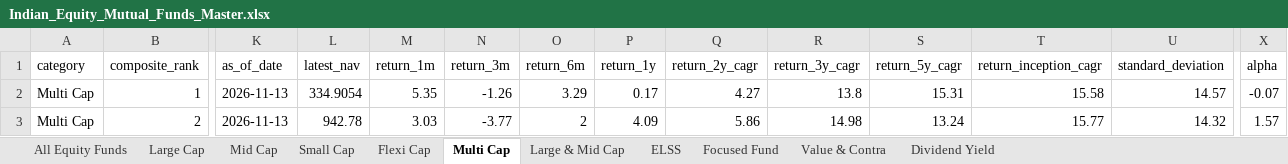
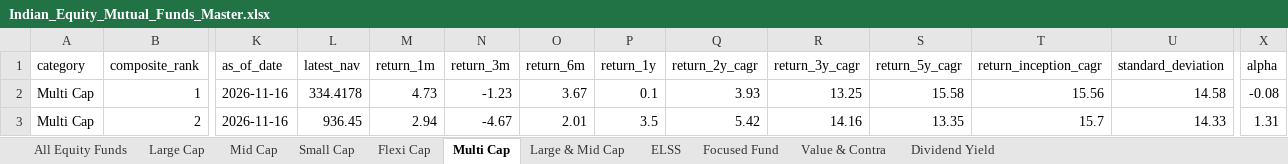
Before and after one commit to itswarlord/MutualFundResearch, an Excel workbook: data/Indian_Equity_Mutual_Funds_Master.xlsx, sheet Multi Cap, drawn as a sheet; only a part is shown, gaps mark what is left out; values as stored, in another font and other column widths than the file's, no borders; the diff covers the shown part only; the diff names each change by its address in the sheet, - before the commit and + after, or states it on an @@ line.

```diff
--- a/data/Indian_Equity_Mutual_Funds_Master.xlsx (sheet Multi Cap)
+++ b/data/Indian_Equity_Mutual_Funds_Master.xlsx (sheet Multi Cap)
-K2:K3 (as_of_date): 2026-11-13
+K2:K3 (as_of_date): 2026-11-16
-L2 (latest_nav): 334.9054
+L2 (latest_nav): 334.4178
-M2 (return_1m): 5.35
+M2 (return_1m): 4.73
-N2 (return_3m): -1.26
+N2 (return_3m): -1.23
-O2 (return_6m): 3.29
+O2 (return_6m): 3.67
-P2 (return_1y): 0.17
+P2 (return_1y): 0.1
-Q2 (return_2y_cagr): 4.27
+Q2 (return_2y_cagr): 3.93
-R2 (return_3y_cagr): 13.8
+R2 (return_3y_cagr): 13.25
-S2 (return_5y_cagr): 15.31
+S2 (return_5y_cagr): 15.58
-T2 (return_inception_cagr): 15.58
+T2 (return_inception_cagr): 15.56
-U2 (standard_deviation): 14.57
+U2 (standard_deviation): 14.58
-X2 (alpha): -0.07
+X2 (alpha): -0.08
-L3 (latest_nav): 942.78
+L3 (latest_nav): 936.45
-M3 (return_1m): 3.03
+M3 (return_1m): 2.94
-N3 (return_3m): -3.77
+N3 (return_3m): -4.67
-O3 (return_6m): 2
+O3 (return_6m): 2.01
-P3 (return_1y): 4.09
+P3 (return_1y): 3.5
-Q3 (return_2y_cagr): 5.86
+Q3 (return_2y_cagr): 5.42
-R3 (return_3y_cagr): 14.98
+R3 (return_3y_cagr): 14.16
-S3 (return_5y_cagr): 13.24
+S3 (return_5y_cagr): 13.35
-T3 (return_inception_cagr): 15.77
+T3 (return_inception_cagr): 15.7
-U3 (standard_deviation): 14.32
+U3 (standard_deviation): 14.33
-X3 (alpha): 1.57
+X3 (alpha): 1.31
```
Also changed, not shown: 780 edited cells elsewhere in this sheet, sheet All Equity Funds, sheet ELSS, sheet Large & Mid Cap, sheet Flexi Cap, sheet Focused Fund, sheet Large Cap, 4 more sheets, web/data/Indian_Equity_Mutual_Funds_Master.xlsx, 23 other files.
